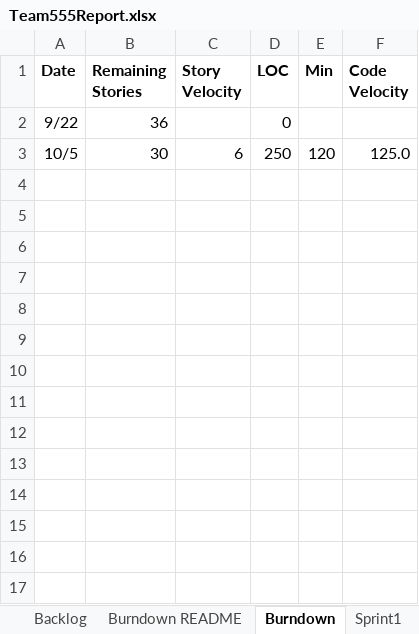
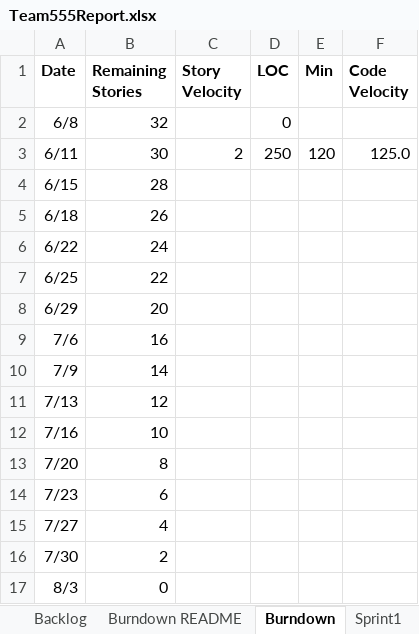
Before and after one commit to daharrington1/CS555W, an Excel workbook: Docs/Team555Report.xlsx, sheet Burndown, drawn as a sheet; values as stored, in another font and other column widths than the file's, no borders; charts and pictures not drawn; removed rows and columns are numbered as before the commit, all else as after; the diff names each change by its address in the sheet, - before the commit and + after, or states it on an @@ line.

```diff
--- a/Docs/Team555Report.xlsx (sheet Burndown)
+++ b/Docs/Team555Report.xlsx (sheet Burndown)
-row 2: 9/22 | 36 |  | 0
+row 2: 6/8 | 32 |  | 0
-A3 (Date): 10/5
+A3 (Date): 6/11
-C3 (Story Velocity): 6
+C3 (Story Velocity): 2
+row 4: 6/15 | 28
+row 5: 6/18 | 26
+row 6: 6/22 | 24
+row 7: 6/25 | 22
+row 8: 6/29 | 20
+row 9: 7/6 | 16
+row 10: 7/9 | 14
+row 11: 7/13 | 12
+row 12: 7/16 | 10
+row 13: 7/20 | 8
+row 14: 7/23 | 6
+row 15: 7/27 | 4
+row 16: 7/30 | 2
+row 17: 8/3 | 0
```
Also changed, not shown: sheet Backlog, sheet Sprint1, sheet Burndown README, sheet Stories, sheet Team, charts or pictures.
